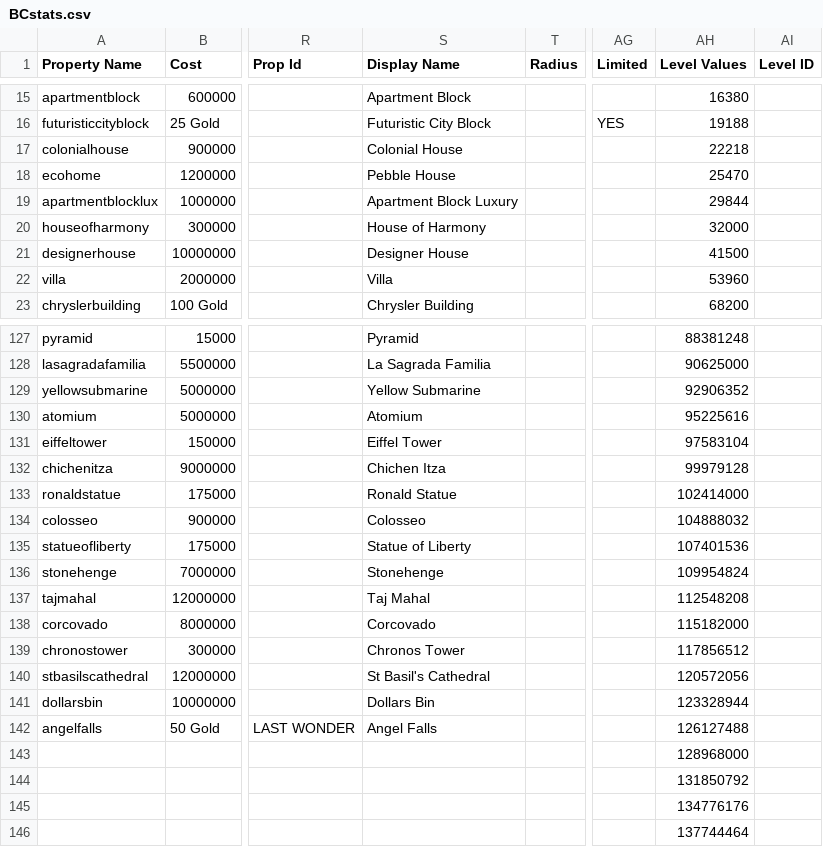
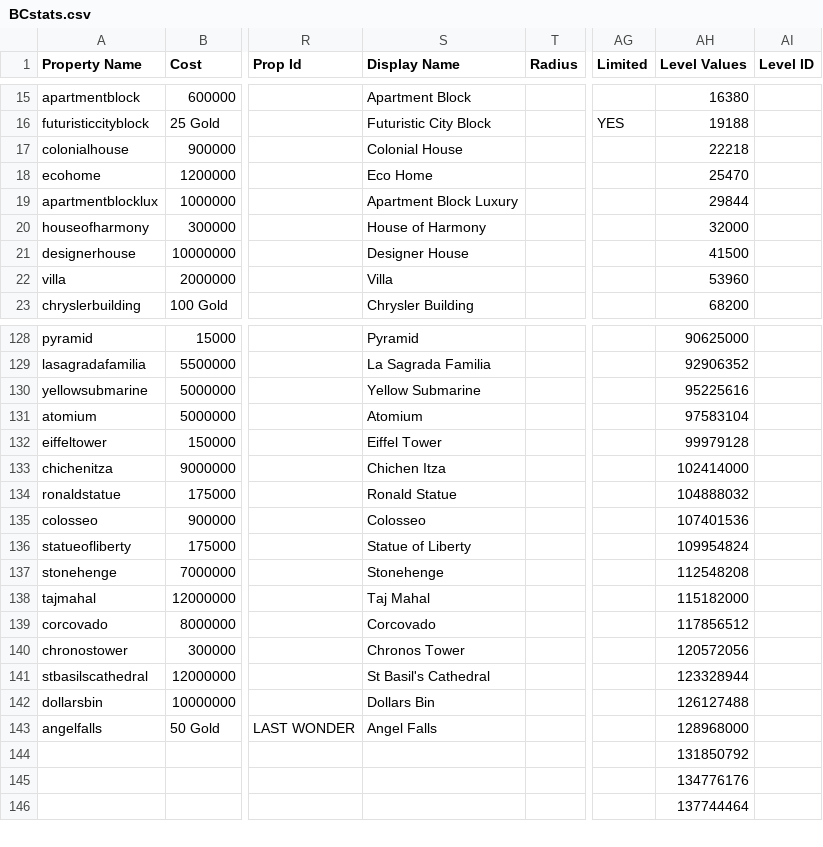
Before and after one commit to Zaiqin/ZQStudios, a CSV file: BCstats.csv, drawn as a sheet; only a part is shown, gaps mark what is left out; removed rows and columns are numbered as before the commit, all else as after; rows hold the shown columns only; the diff covers the shown part only; the diff names each change by its address in the sheet, - before the commit and + after, or states it on an @@ line.

Commit message:
added pebble soh

```diff
--- a/BCstats.csv
+++ b/BCstats.csv
-S18 (Display Name): Pebble House
+S18 (Display Name): Eco Home
-AH128 (Level Values): 88381248
+AH128 (Level Values): 90625000
-AH129 (Level Values): 90625000
+AH129 (Level Values): 92906352
-AH130 (Level Values): 92906352
+AH130 (Level Values): 95225616
-AH131 (Level Values): 95225616
+AH131 (Level Values): 97583104
-AH132 (Level Values): 97583104
+AH132 (Level Values): 99979128
-AH133 (Level Values): 99979128
+AH133 (Level Values): 102414000
-AH134 (Level Values): 102414000
+AH134 (Level Values): 104888032
-AH135 (Level Values): 104888032
+AH135 (Level Values): 107401536
-AH136 (Level Values): 107401536
+AH136 (Level Values): 109954824
-AH137 (Level Values): 109954824
+AH137 (Level Values): 112548208
-AH138 (Level Values): 112548208
+AH138 (Level Values): 115182000
-AH139 (Level Values): 115182000
+AH139 (Level Values): 117856512
-AH140 (Level Values): 117856512
+AH140 (Level Values): 120572056
-AH141 (Level Values): 120572056
+AH141 (Level Values): 123328944
-AH142 (Level Values): 123328944
+AH142 (Level Values): 126127488
-AH143 (Level Values): 126127488
+AH143 (Level Values): 128968000
-row 143:  |  |  |  |  |  | 128968000
```
Also changed, not shown: 1 added row and 26 edited cells elsewhere in this file, 1 other file.
